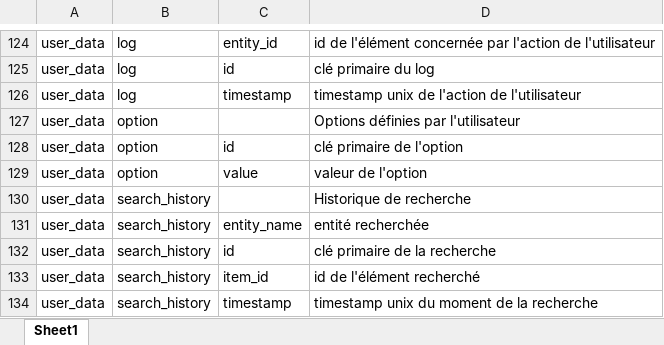
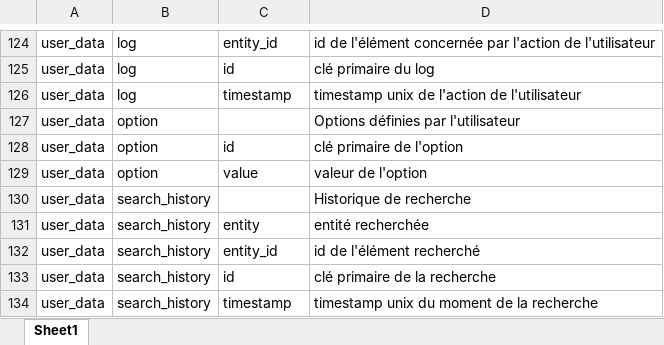
Before and after one commit to bassim-matar/datannur, an Excel workbook: public/data/db_source/__meta_schema__.xlsx, sheet Sheet1, drawn as a sheet; only a part is shown, gaps mark what is left out; values as stored, in another font and other column widths than the file's, no borders; table styles not drawn; removed rows and columns are numbered as before the commit, all else as after; the diff names each change by its address in the sheet, - before the commit and + after, or states it on an @@ line.

Commit message:
changed : harmonize variable naming in search_history indexdb data

```diff
--- a/public/data/db_source/__meta_schema__.xlsx (sheet Sheet1)
+++ b/public/data/db_source/__meta_schema__.xlsx (sheet Sheet1)
-C131: entity_name
+C131: entity
+row 132: user_data | search_history | entity_id | id de l'élément recherché
-row 133: user_data | search_history | item_id | id de l'élément recherché
```
Also changed, not shown: 2 other files.
